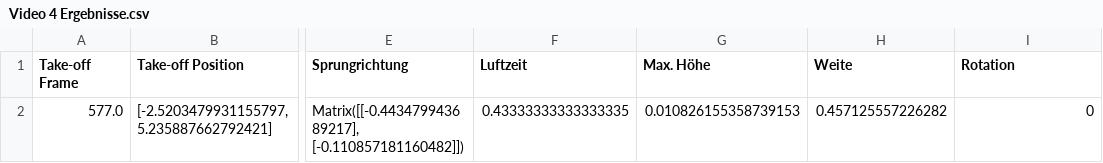
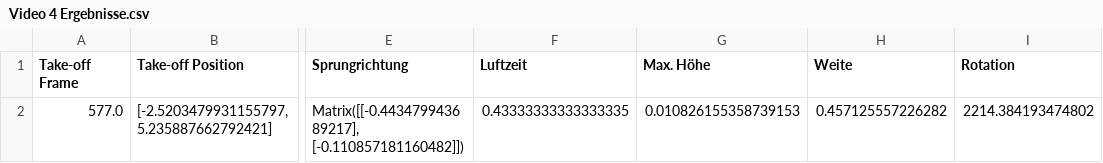
Before and after one commit to elinmaden-bit/Webapplication-Matura, a CSV file: data/Video 4 Ergebnisse.csv, drawn as a sheet; only a part is shown, gaps mark what is left out; the diff names each change by its address in the sheet, - before the commit and + after, or states it on an @@ line.

Commit message:
Update Video 4 Ergebnisse.csv

```diff
--- a/data/Video 4 Ergebnisse.csv
+++ b/data/Video 4 Ergebnisse.csv
-I2 (Rotation): 0
+I2 (Rotation): 2214.384193474802
```
